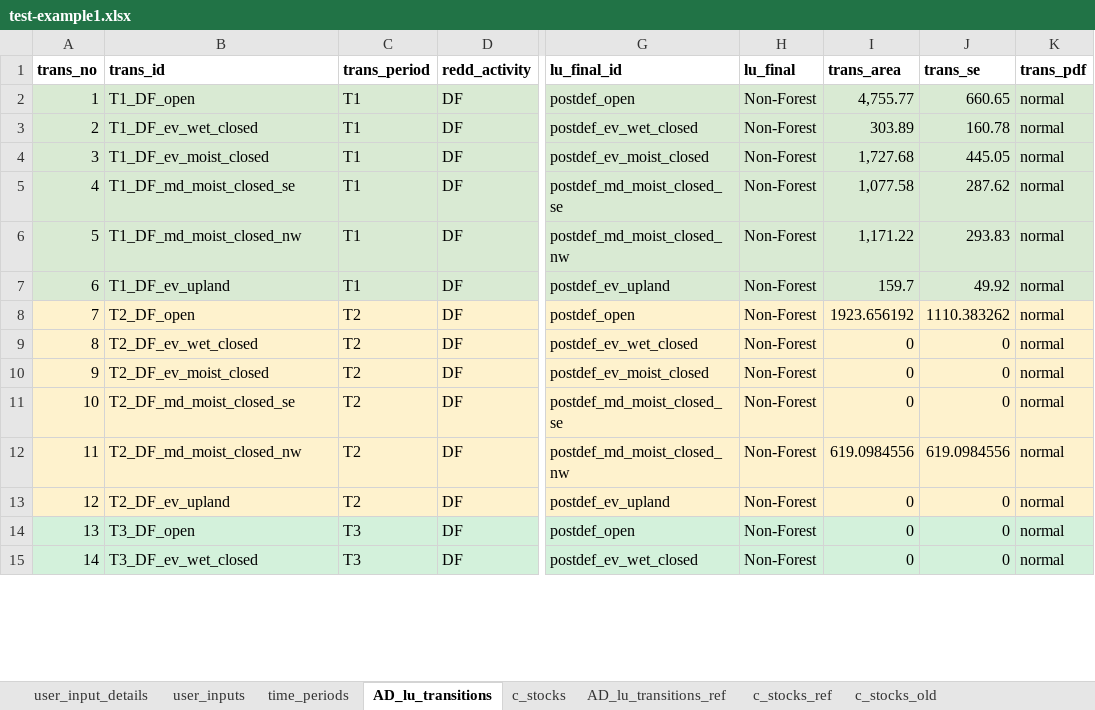
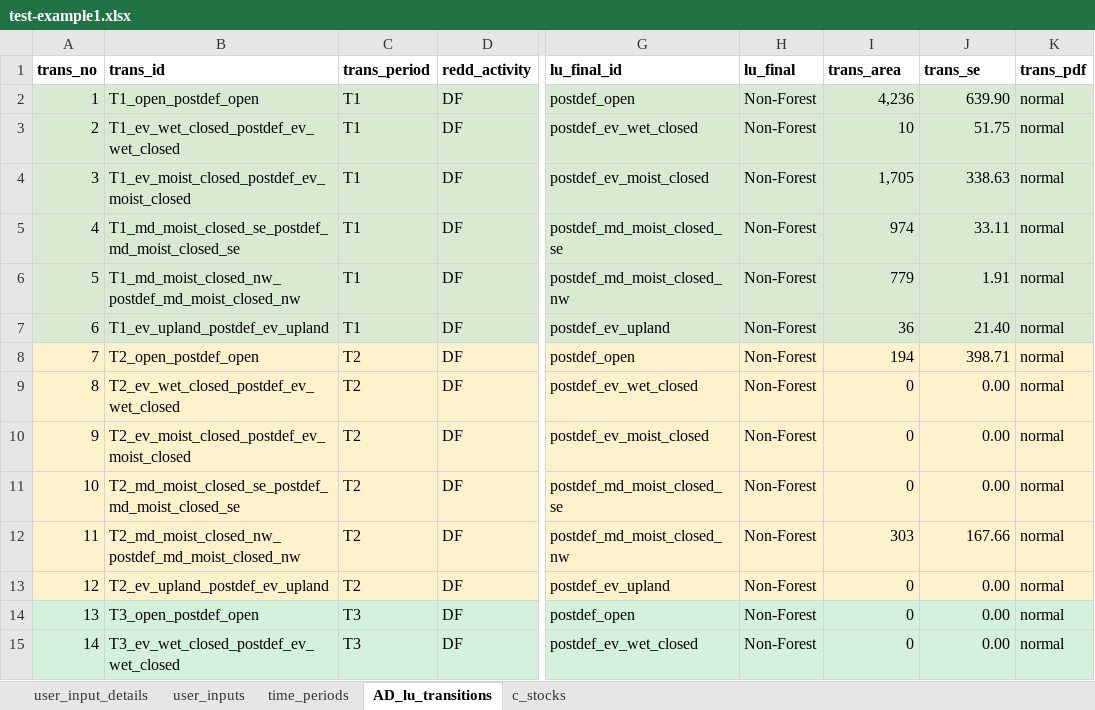
Before and after one commit to openforis/mocaredd, an Excel workbook: inst/extdata/test-example1.xlsx, sheet AD_lu_transitions, drawn as a sheet; only a part is shown, gaps mark what is left out; values as stored, in another font and other column widths than the file's, no borders; the diff covers the shown part only; the diff names each change by its address in the sheet, - before the commit and + after, or states it on an @@ line.

```diff
--- a/inst/extdata/test-example1.xlsx (sheet AD_lu_transitions)
+++ b/inst/extdata/test-example1.xlsx (sheet AD_lu_transitions)
-sheet tab: AD_lu_transitions_ref
-sheet tab: c_stocks_ref
-sheet tab: c_stocks_old
-B2 (trans_id): T1_DF_open
+B2 (trans_id): T1_open_postdef_open
-I2 (trans_area): 4,755.77
+I2 (trans_area): 4,236
-J2 (trans_se): 660.65
+J2 (trans_se): 639.90
-B3 (trans_id): T1_DF_ev_wet_closed
+B3 (trans_id): T1_ev_wet_closed_postdef_ev_wet_closed
-I3 (trans_area): 303.89
+I3 (trans_area): 10
-J3 (trans_se): 160.78
+J3 (trans_se): 51.75
-B4 (trans_id): T1_DF_ev_moist_closed
+B4 (trans_id): T1_ev_moist_closed_postdef_ev_moist_closed
-I4 (trans_area): 1,727.68
+I4 (trans_area): 1,705
-J4 (trans_se): 445.05
+J4 (trans_se): 338.63
-B5 (trans_id): T1_DF_md_moist_closed_se
+B5 (trans_id): T1_md_moist_closed_se_postdef_md_moist_closed_se
-I5 (trans_area): 1,077.58
+I5 (trans_area): 974
-J5 (trans_se): 287.62
+J5 (trans_se): 33.11
-B6 (trans_id): T1_DF_md_moist_closed_nw
+B6 (trans_id): T1_md_moist_closed_nw_postdef_md_moist_closed_nw
-I6 (trans_area): 1,171.22
+I6 (trans_area): 779
-J6 (trans_se): 293.83
+J6 (trans_se): 1.91
-B7 (trans_id): T1_DF_ev_upland
+B7 (trans_id): T1_ev_upland_postdef_ev_upland
-I7 (trans_area): 159.7
+I7 (trans_area): 36
-J7 (trans_se): 49.92
+J7 (trans_se): 21.40
-B8 (trans_id): T2_DF_open
+B8 (trans_id): T2_open_postdef_open
-I8 (trans_area): 1923.656192
+I8 (trans_area): 194
-J8 (trans_se): 1110.383262
+J8 (trans_se): 398.71
-B9 (trans_id): T2_DF_ev_wet_closed
+B9 (trans_id): T2_ev_wet_closed_postdef_ev_wet_closed
-J9:J11 (trans_se): 0
+J9:J11 (trans_se): 0.00
-B10 (trans_id): T2_DF_ev_moist_closed
+B10 (trans_id): T2_ev_moist_closed_postdef_ev_moist_closed
-B11 (trans_id): T2_DF_md_moist_closed_se
+B11 (trans_id): T2_md_moist_closed_se_postdef_md_moist_closed_se
-B12 (trans_id): T2_DF_md_moist_closed_nw
+B12 (trans_id): T2_md_moist_closed_nw_postdef_md_moist_closed_nw
-I12 (trans_area): 619.0984556
+I12 (trans_area): 303
-J12 (trans_se): 619.0984556
+J12 (trans_se): 167.66
-B13 (trans_id): T2_DF_ev_upland
+B13 (trans_id): T2_ev_upland_postdef_ev_upland
-J13:J15 (trans_se): 0
+J13:J15 (trans_se): 0.00
-B14 (trans_id): T3_DF_open
+B14 (trans_id): T3_open_postdef_open
-B15 (trans_id): T3_DF_ev_wet_closed
+B15 (trans_id): T3_ev_wet_closed_postdef_ev_wet_closed
```
Also changed, not shown: 102 edited cells elsewhere in this sheet, sheet c_stocks, sheet user_inputs, sheet user_input_details, inst/extdata/example1.xlsx, 14 other files.
